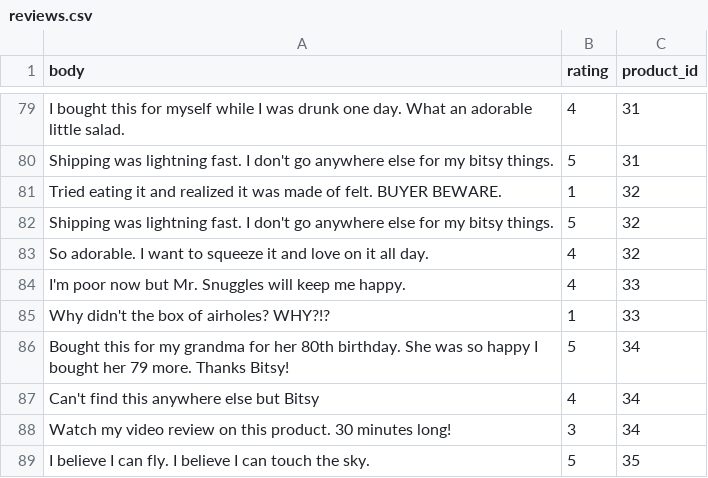
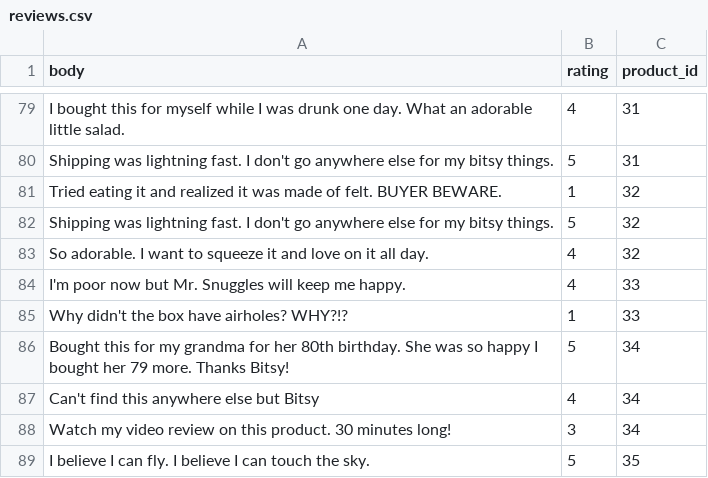
Before and after one commit to vikshab/C3Projects--bEtsy, a CSV file: db/reviews.csv, drawn as a sheet; only a part is shown, gaps mark what is left out.

Commit message:
fixed typo

```diff
--- a/db/reviews.csv
+++ b/db/reviews.csv
@@ -84,3 +84,3 @@ body,rating,product_id
 "I'm poor now but Mr. Snuggles will keep me happy.",4,33
-"Why didn't the box of airholes? WHY?!?",1,33
+"Why didn't the box have airholes? WHY?!?",1,33
 "Bought this for my grandma for her 80th birthday. She was so happy I bought her 79 more. Thanks Bitsy!",5,34
```
